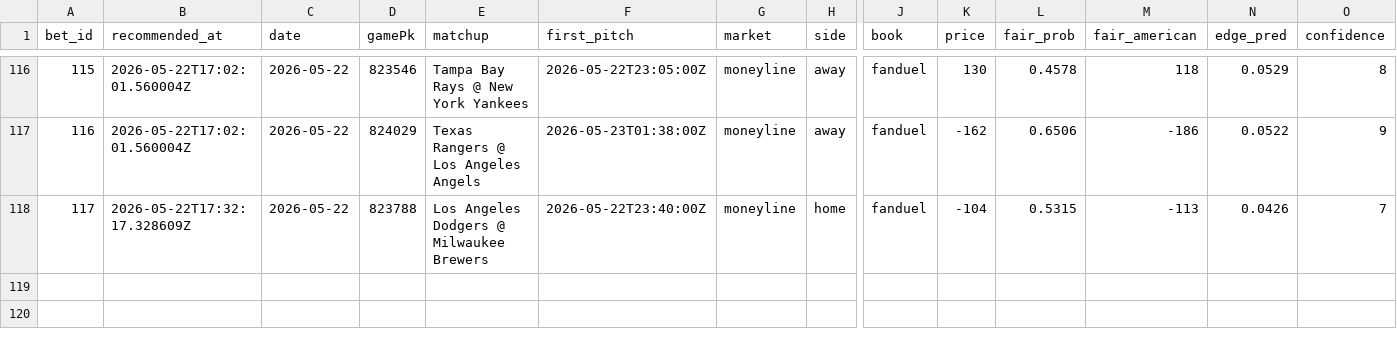
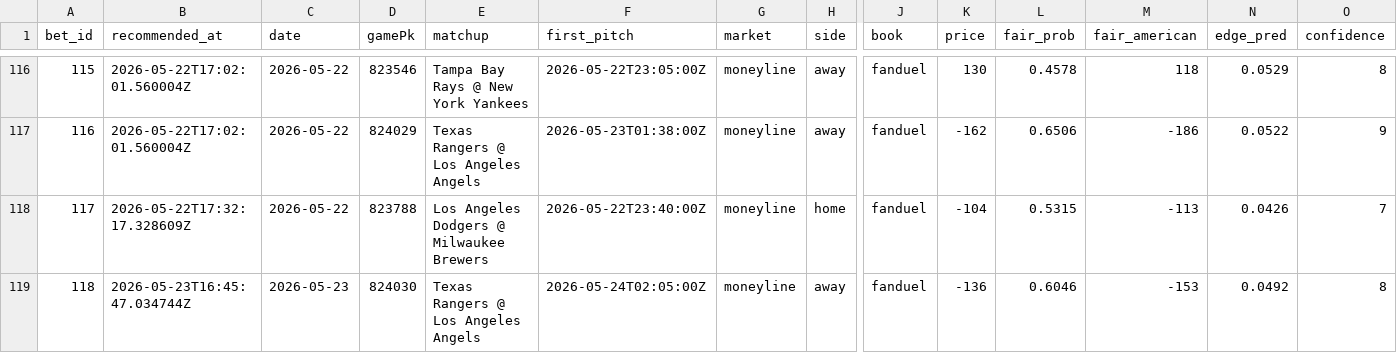
Before and after one commit to Scottguts/mlb-sharp, a CSV file: mlb_data/bet_log.csv, drawn as a sheet; only a part is shown, gaps mark what is left out; rows hold the shown columns only; the diff names each change by its address in the sheet, - before the commit and + after, or states it on an @@ line.

```diff
--- a/mlb_data/bet_log.csv
+++ b/mlb_data/bet_log.csv
+row 119: 118 | 2026-05-23T16:45:47.034744Z | 2026-05-23 | 824030 | Texas Rangers @ Los Angeles Angels | 2026-05-24T02:05:00Z | moneyline | away | fanduel | -136 | 0.6046 | -153 | 0.0492 | 8
```
Also changed, not shown: 21 other files.
